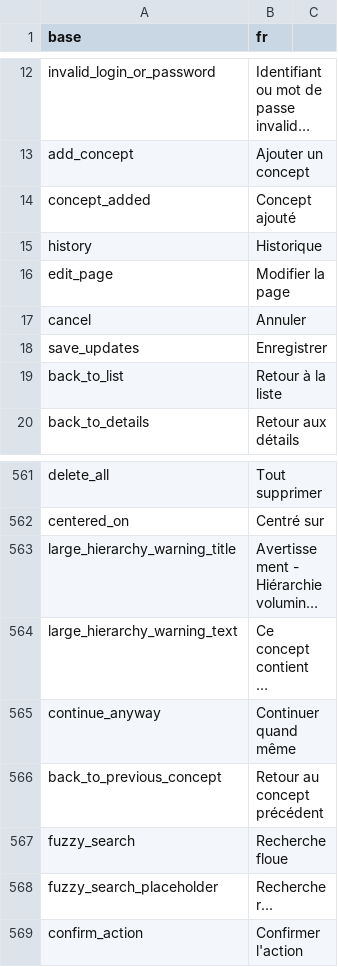
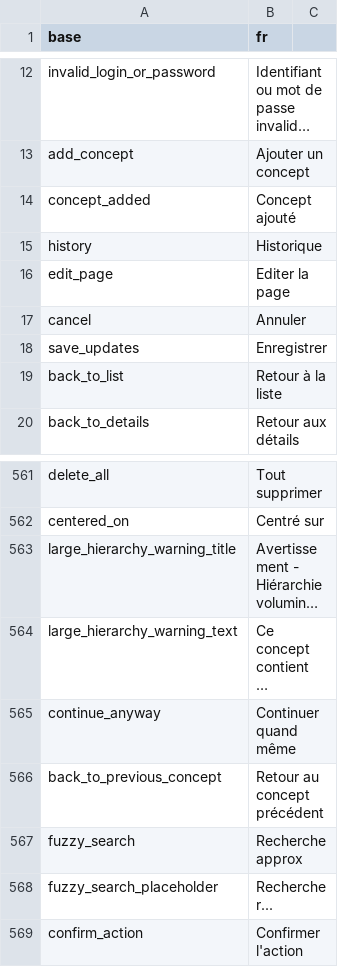
Before and after one commit to indicate-eu/data-dictionary, a CSV file: inst/translations/translation_fr.csv, drawn as a sheet; only a part is shown, gaps mark what is left out; long unchanged cells end in ….

```diff
--- a/inst/translations/translation_fr.csv
+++ b/inst/translations/translation_fr.csv
@@ -15,3 +15,3 @@ concept_added,Concept ajouté
 history,Historique
-edit_page,Modifier la page
+edit_page,Editer la page
 cancel,Annuler
@@ -566,3 +566,3 @@ continue_anyway,Continuer quand même
 back_to_previous_concept,Retour au concept précédent
-fuzzy_search,Recherche floue
+fuzzy_search,Recherche approx
 fuzzy_search_placeholder,Rechercher...
```
Also changed, not shown: 30 other files.
